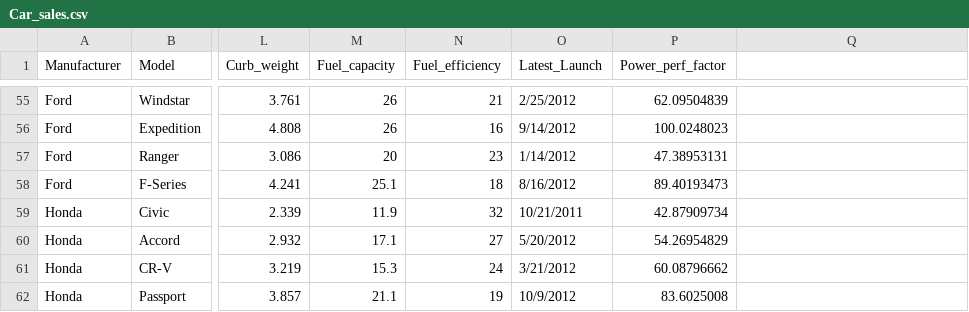
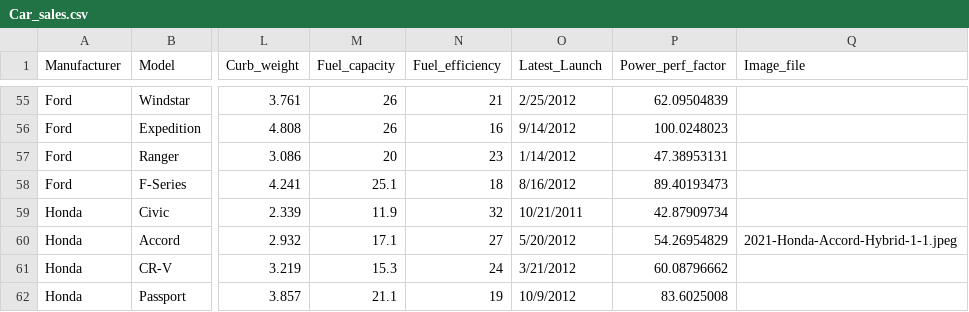
Before and after one commit to tonyren-card/mobile_app_project, a CSV file: Project/Car_sales.csv, drawn as a sheet; only a part is shown, gaps mark what is left out; the diff names each change by its address in the sheet, - before the commit and + after, or states it on an @@ line.

```diff
--- a/Project/Car_sales.csv
+++ b/Project/Car_sales.csv
-Q1: (empty)
+Q1: Image_file
-Q60 (Image_file): (empty)
+Q60 (Image_file): 2021-Honda-Accord-Hybrid-1-1.jpeg
```
Also changed, not shown: 10 other files.
